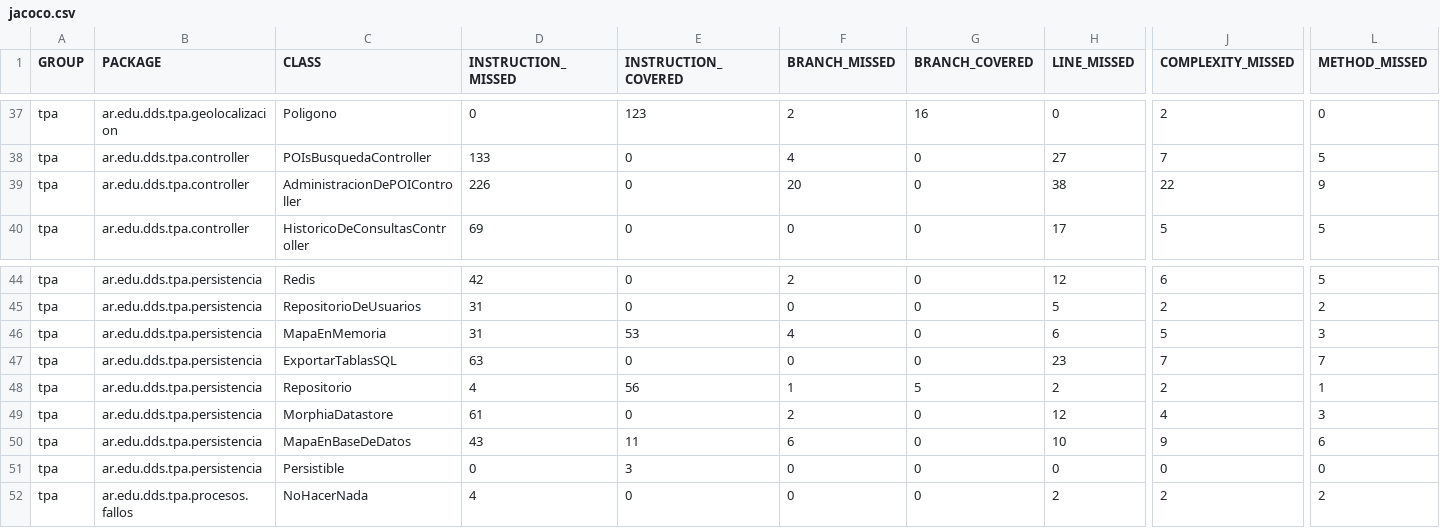
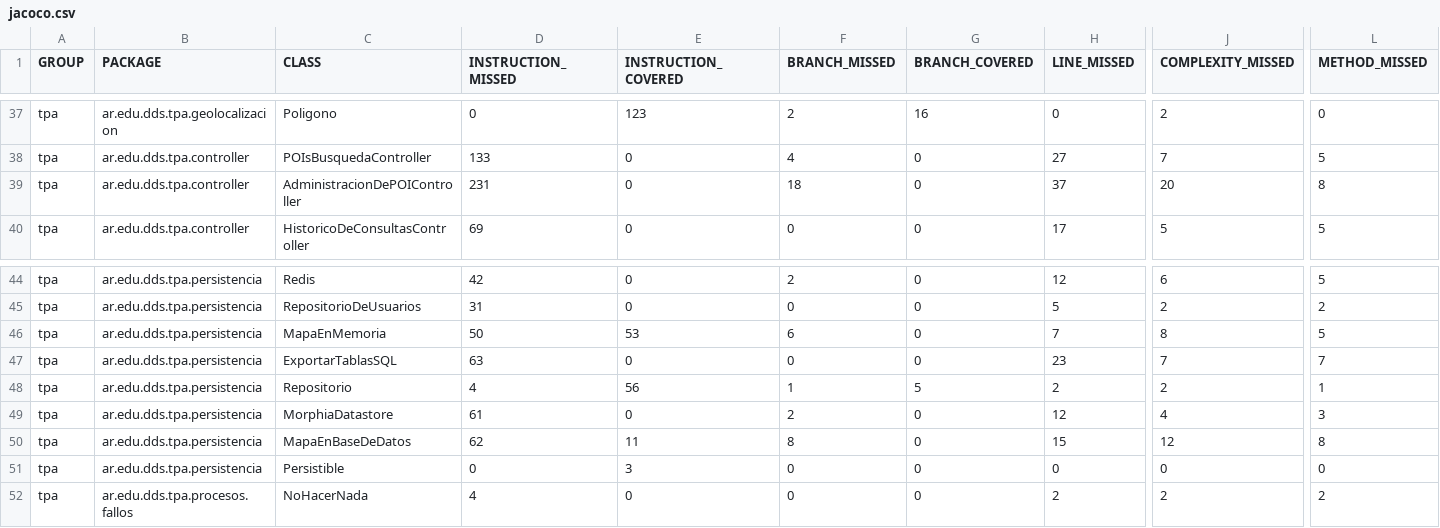
Before and after one commit to fede-fernandez/-Java-TPDDS2016, a CSV file: jacoco.csv, drawn as a sheet; only a part is shown, gaps mark what is left out; the diff names each change by its address in the sheet, - before the commit and + after, or states it on an @@ line.

```diff
--- a/jacoco.csv
+++ b/jacoco.csv
-D39 (INSTRUCTION_MISSED): 226
+D39 (INSTRUCTION_MISSED): 231
-F39 (BRANCH_MISSED): 20
+F39 (BRANCH_MISSED): 18
-H39 (LINE_MISSED): 38
+H39 (LINE_MISSED): 37
-J39 (COMPLEXITY_MISSED): 22
+J39 (COMPLEXITY_MISSED): 20
-L39 (METHOD_MISSED): 9
+L39 (METHOD_MISSED): 8
-D46 (INSTRUCTION_MISSED): 31
+D46 (INSTRUCTION_MISSED): 50
-F46 (BRANCH_MISSED): 4
+F46 (BRANCH_MISSED): 6
-H46 (LINE_MISSED): 6
+H46 (LINE_MISSED): 7
-J46 (COMPLEXITY_MISSED): 5
+J46 (COMPLEXITY_MISSED): 8
-L46 (METHOD_MISSED): 3
+L46 (METHOD_MISSED): 5
-D50 (INSTRUCTION_MISSED): 43
+D50 (INSTRUCTION_MISSED): 62
-F50 (BRANCH_MISSED): 6
+F50 (BRANCH_MISSED): 8
-H50 (LINE_MISSED): 10
+H50 (LINE_MISSED): 15
-J50 (COMPLEXITY_MISSED): 9
+J50 (COMPLEXITY_MISSED): 12
-L50 (METHOD_MISSED): 6
+L50 (METHOD_MISSED): 8
```
Also changed, not shown: 29 other files.
